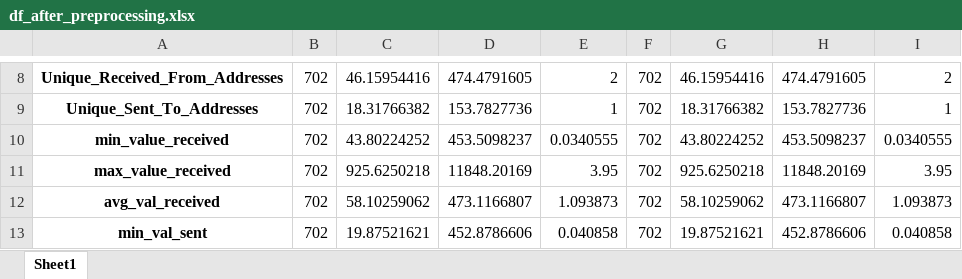
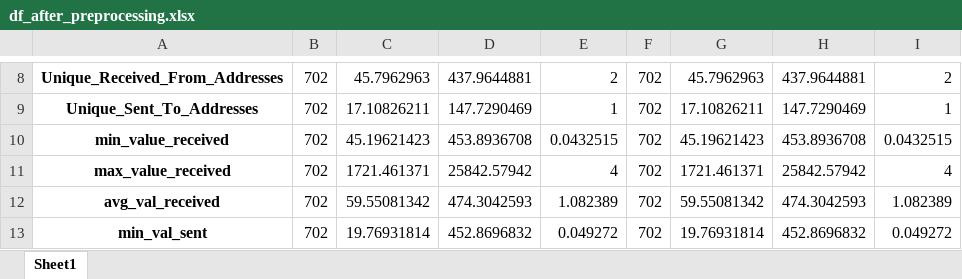
Before and after one commit to guyrux/ethereum_laundering, an Excel workbook: data/processed/df_after_preprocessing.xlsx, sheet Sheet1, drawn as a sheet; only a part is shown, gaps mark what is left out; values as stored, in another font and other column widths than the file's, no borders; the diff covers the shown part only; the diff names each change by its address in the sheet, - before the commit and + after, or states it on an @@ line.

```diff
--- a/data/processed/df_after_preprocessing.xlsx (sheet Sheet1)
+++ b/data/processed/df_after_preprocessing.xlsx (sheet Sheet1)
-C8: 46.15954416
+C8: 45.7962963
-D8: 474.4791605
+D8: 437.9644881
-G8: 46.15954416
+G8: 45.7962963
-H8: 474.4791605
+H8: 437.9644881
-C9: 18.31766382
+C9: 17.10826211
-D9: 153.7827736
+D9: 147.7290469
-G9: 18.31766382
+G9: 17.10826211
-H9: 153.7827736
+H9: 147.7290469
-C10: 43.80224252
+C10: 45.19621423
-D10: 453.5098237
+D10: 453.8936708
-E10: 0.0340555
+E10: 0.0432515
-G10: 43.80224252
+G10: 45.19621423
-H10: 453.5098237
+H10: 453.8936708
-I10: 0.0340555
+I10: 0.0432515
-C11: 925.6250218
+C11: 1721.461371
-D11: 11848.20169
+D11: 25842.57942
-E11: 3.95
+E11: 4
-G11: 925.6250218
+G11: 1721.461371
-H11: 11848.20169
+H11: 25842.57942
-I11: 3.95
+I11: 4
-C12: 58.10259062
+C12: 59.55081342
-D12: 473.1166807
+D12: 474.3042593
-E12: 1.093873
+E12: 1.082389
-G12: 58.10259062
+G12: 59.55081342
-H12: 473.1166807
+H12: 474.3042593
-I12: 1.093873
+I12: 1.082389
-C13: 19.87521621
+C13: 19.76931814
-D13: 452.8786606
+D13: 452.8696832
-E13: 0.040858
+E13: 0.049272
-G13: 19.87521621
+G13: 19.76931814
-H13: 452.8786606
+H13: 452.8696832
-I13: 0.040858
+I13: 0.049272
```
Also changed, not shown: 123 edited cells elsewhere in this sheet, data/processed/ERC20_most_rec_token_type.xlsx, data/processed/df_importance.xlsx, 21 other files.
